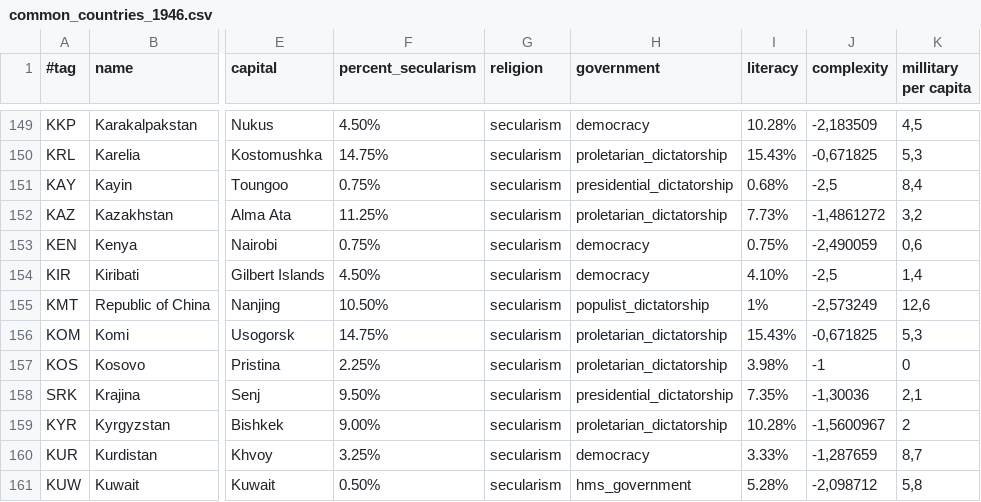
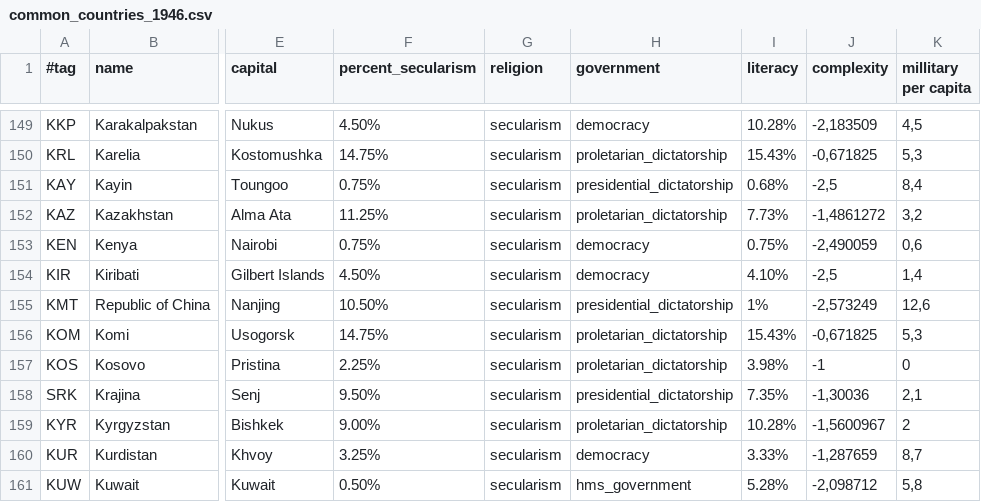
Before and after one commit to simsulla/nwomod, a CSV file: NWO/doc/common_countries_1946.csv, drawn as a sheet; only a part is shown, gaps mark what is left out; the diff names each change by its address in the sheet, - before the commit and + after, or states it on an @@ line.

Commit message:
Republic of China KMT start as dictatorship #175

```diff
--- a/NWO/doc/common_countries_1946.csv
+++ b/NWO/doc/common_countries_1946.csv
-H155 (government): populist_dictatorship
+H155 (government): presidential_dictatorship
```
Also changed, not shown: 2 other files.
